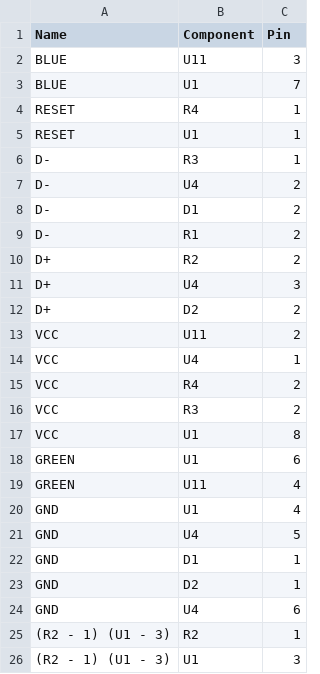
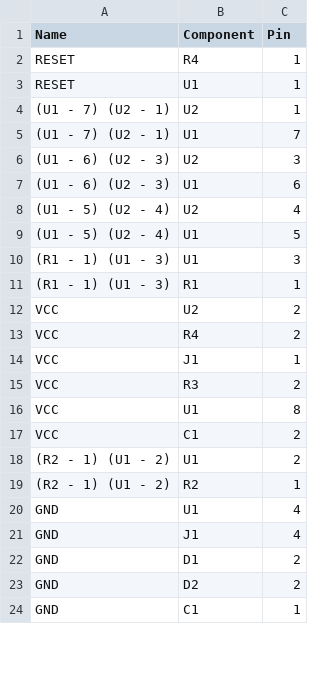
Before and after one commit to McNeight/Circuit-Church, a CSV file: 20131103/20131103-Netlist.csv, drawn as a sheet; only a part is shown; the diff covers the shown part only.

```diff
--- a/20131103/20131103-Netlist.csv
+++ b/20131103/20131103-Netlist.csv
@@ -1,26 +1,24 @@
 Name,Component,Pin
-BLUE,U11,3
-BLUE,U1,7
 RESET,R4,1
 RESET,U1,1
-D-,R3,1
-D-,U4,2
-D-,D1,2
-D-,R1,2
-D+,R2,2
-D+,U4,3
-D+,D2,2
-VCC,U11,2
-VCC,U4,1
+(U1 - 7) (U2 - 1),U2,1
+(U1 - 7) (U2 - 1),U1,7
+(U1 - 6) (U2 - 3),U2,3
+(U1 - 6) (U2 - 3),U1,6
+(U1 - 5) (U2 - 4),U2,4
+(U1 - 5) (U2 - 4),U1,5
+(R1 - 1) (U1 - 3),U1,3
+(R1 - 1) (U1 - 3),R1,1
+VCC,U2,2
 VCC,R4,2
+VCC,J1,1
 VCC,R3,2
 VCC,U1,8
-GREEN,U1,6
-GREEN,U11,4
+VCC,C1,2
+(R2 - 1) (U1 - 2),U1,2
+(R2 - 1) (U1 - 2),R2,1
 GND,U1,4
-GND,U4,5
-GND,D1,1
-GND,D2,1
-GND,U4,6
-(R2 - 1) (U1 - 3),R2,1
-(R2 - 1) (U1 - 3),U1,3
+GND,J1,4
+GND,D1,2
+GND,D2,2
+GND,C1,1
```
Also changed, not shown: 6 added rows and 4 removed rows elsewhere in this file, 20131103/20131103-BoM.csv, 2 other files.
